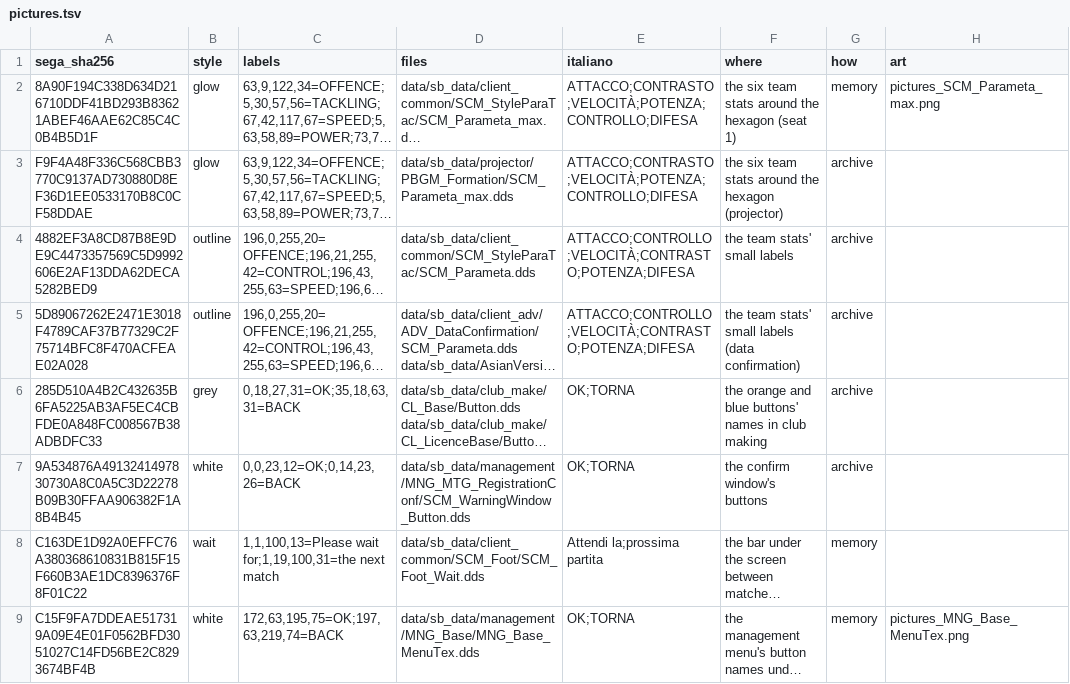
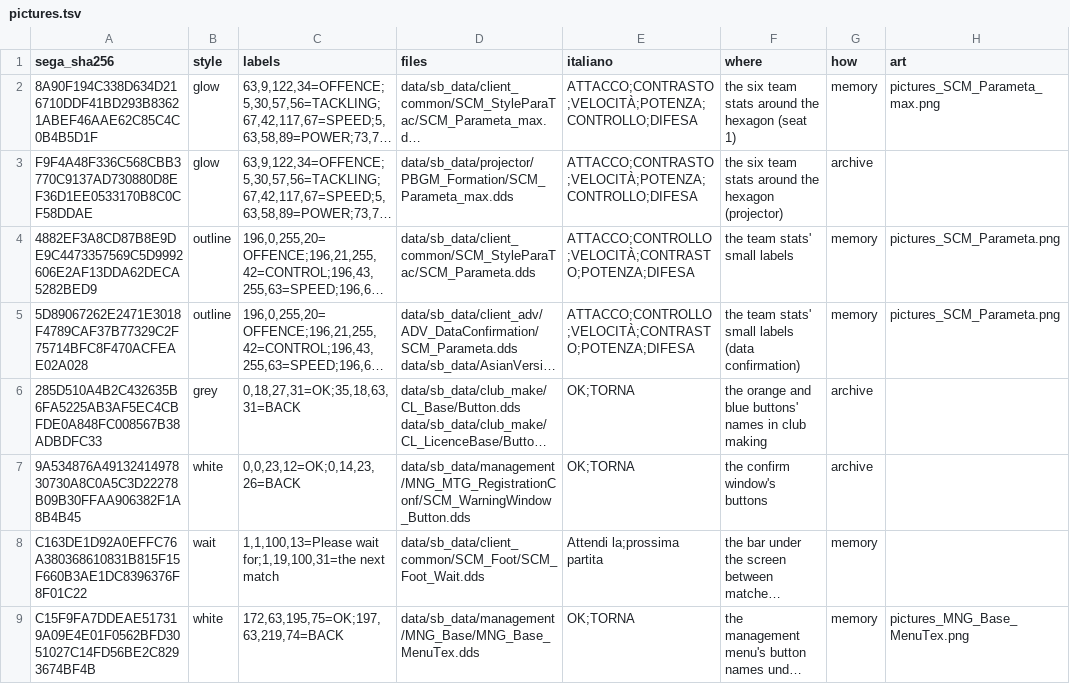
Before and after one commit to Forza-WCCF/WCCF-Kit-1011, a TSV file: languages/english/pictures.tsv, drawn as a sheet; long unchanged cells end in …; the diff names each change by its address in the sheet, - before the commit and + after, or states it on an @@ line.

```diff
--- a/languages/english/pictures.tsv
+++ b/languages/english/pictures.tsv
-G4:G5 (how): archive
+G4:G5 (how): memory
-H4:H5 (art): (empty)
+H4:H5 (art): pictures_SCM_Parameta.png
```
Also changed, not shown: 3 other files.
